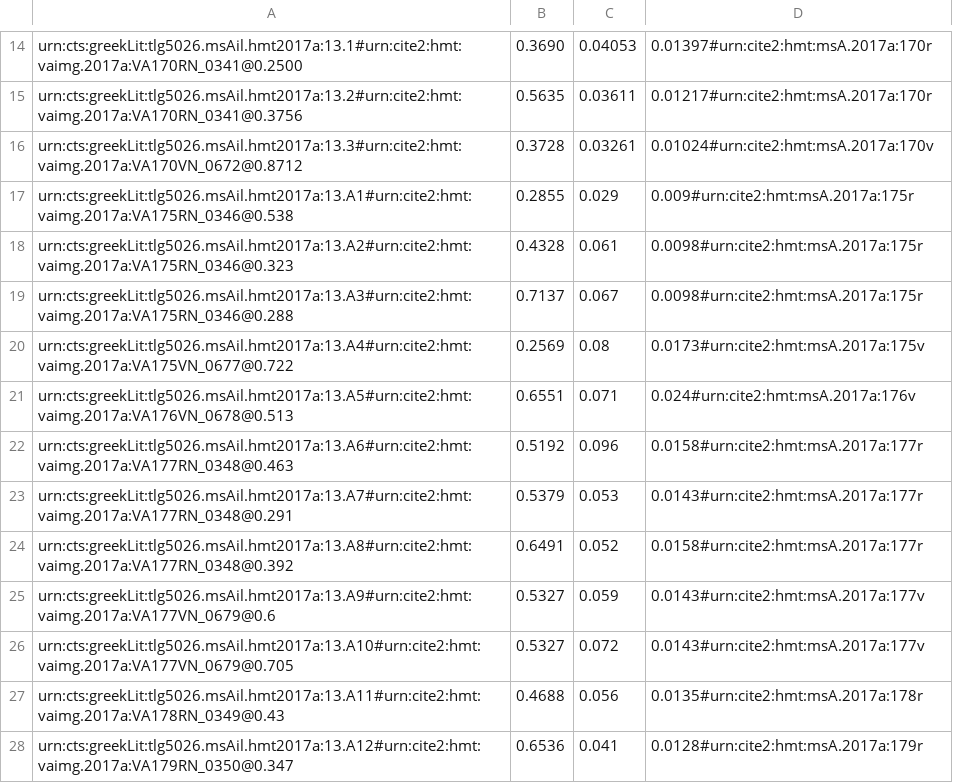
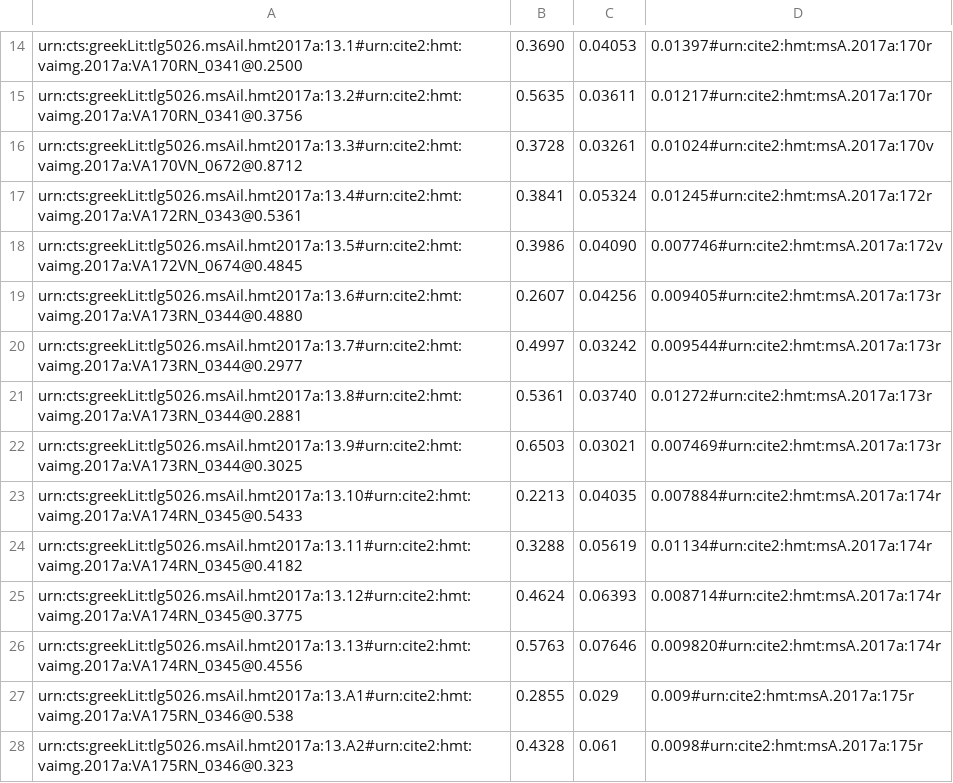
Before and after one commit to hmteditors/closed-hmt-13, a CSV file: dse-models/venA-interlinear.csv, drawn as a sheet; only a part is shown, gaps mark what is left out; the shorter side is filled out with more unchanged rows.

Commit message:
didn't save locally first 3 times

```diff
--- a/dse-models/venA-interlinear.csv
+++ b/dse-models/venA-interlinear.csv
@@ -16,2 +16,12 @@ urn:cts:greekLit:tlg5026.msAil.hmt2017a:13.2#urn:cite2:hmt:vaimg.2017a:VA170RN_0
 urn:cts:greekLit:tlg5026.msAil.hmt2017a:13.3#urn:cite2:hmt:vaimg.2017a:VA170VN_0672@0.8712,0.3728,0.03261,0.01024#urn:cite2:hmt:msA.2017a:170v
+urn:cts:greekLit:tlg5026.msAil.hmt2017a:13.4#urn:cite2:hmt:vaimg.2017a:VA172RN_0343@0.5361,0.3841,0.05324,0.01245#urn:cite2:hmt:msA.2017a:172r
+urn:cts:greekLit:tlg5026.msAil.hmt2017a:13.5#urn:cite2:hmt:vaimg.2017a:VA172VN_0674@0.4845,0.3986,0.04090,0.007746#urn:cite2:hmt:msA.2017a:172v
+urn:cts:greekLit:tlg5026.msAil.hmt2017a:13.6#urn:cite2:hmt:vaimg.2017a:VA173RN_0344@0.4880,0.2607,0.04256,0.009405#urn:cite2:hmt:msA.2017a:173r
+urn:cts:greekLit:tlg5026.msAil.hmt2017a:13.7#urn:cite2:hmt:vaimg.2017a:VA173RN_0344@0.2977,0.4997,0.03242,0.009544#urn:cite2:hmt:msA.2017a:173r
+urn:cts:greekLit:tlg5026.msAil.hmt2017a:13.8#urn:cite2:hmt:vaimg.2017a:VA173RN_0344@0.2881,0.5361,0.03740,0.01272#urn:cite2:hmt:msA.2017a:173r
+urn:cts:greekLit:tlg5026.msAil.hmt2017a:13.9#urn:cite2:hmt:vaimg.2017a:VA173RN_0344@0.3025,0.6503,0.03021,0.007469#urn:cite2:hmt:msA.2017a:173r
+urn:cts:greekLit:tlg5026.msAil.hmt2017a:13.10#urn:cite2:hmt:vaimg.2017a:VA174RN_0345@0.5433,0.2213,0.04035,0.007884#urn:cite2:hmt:msA.2017a:174r
+urn:cts:greekLit:tlg5026.msAil.hmt2017a:13.11#urn:cite2:hmt:vaimg.2017a:VA174RN_0345@0.4182,0.3288,0.05619,0.01134#urn:cite2:hmt:msA.2017a:174r
+urn:cts:greekLit:tlg5026.msAil.hmt2017a:13.12#urn:cite2:hmt:vaimg.2017a:VA174RN_0345@0.3775,0.4624,0.06393,0.008714#urn:cite2:hmt:msA.2017a:174r
+urn:cts:greekLit:tlg5026.msAil.hmt2017a:13.13#urn:cite2:hmt:vaimg.2017a:VA174RN_0345@0.4556,0.5763,0.07646,0.009820#urn:cite2:hmt:msA.2017a:174r
 urn:cts:greekLit:tlg5026.msAil.hmt2017a:13.A1#urn:cite2:hmt:vaimg.2017a:VA175RN_0346@0.538,0.2855,0.029,0.009#urn:cite2:hmt:msA.2017a:175r
```
